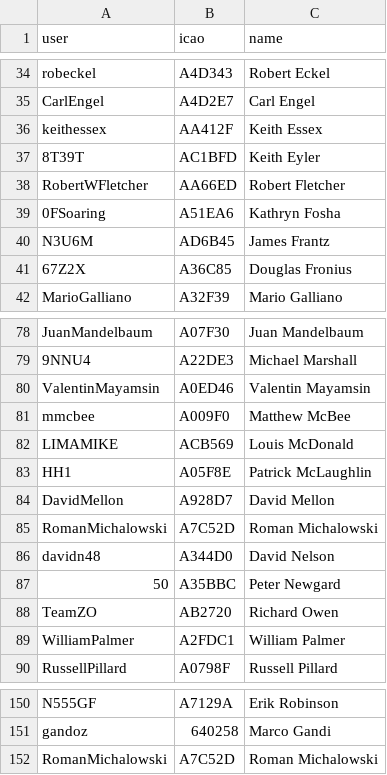
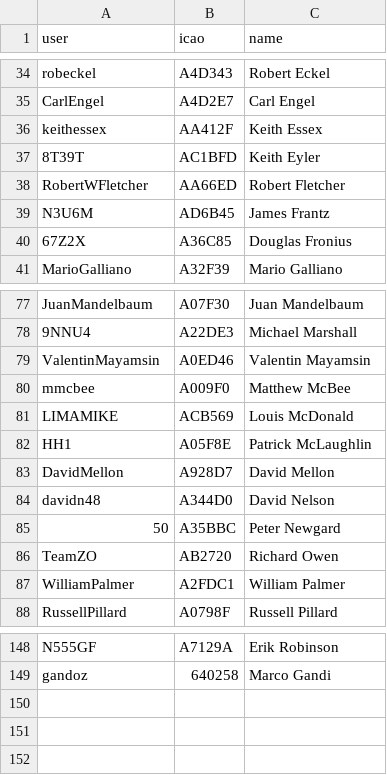
Before and after one commit to DavisChappins/InreachToOGN, a CSV file: Inreachuser.csv, drawn as a sheet; only a part is shown, gaps mark what is left out; the diff names each change by its address in the sheet, - before the commit and + after, or states it on an @@ line.

Commit message:
Update Inreachuser.csv

```diff
--- a/Inreachuser.csv
+++ b/Inreachuser.csv
-row 39: 0FSoaring | A51EA6 | Kathryn Fosha
-row 85: RomanMichalowski | A7C52D | Roman Michalowski
-row 152: RomanMichalowski | A7C52D | Roman Michalowski
```
